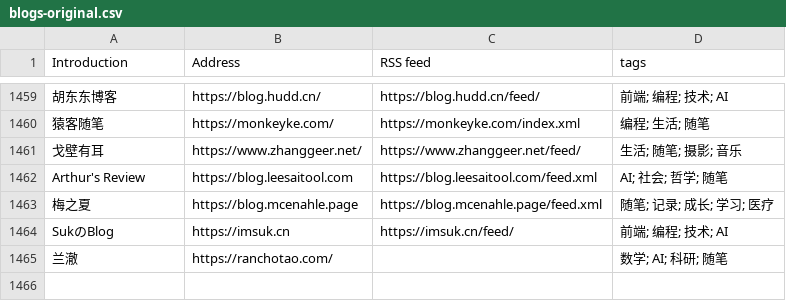
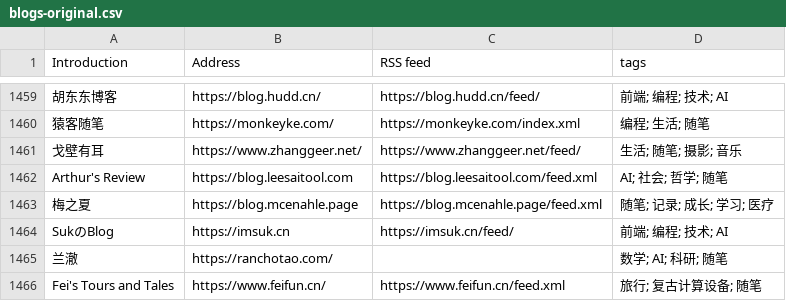
Before and after one commit to FreeWillDeveloper/forward, a CSV file: collections/ForwardCollections-chinese-independent-blogs/blogs-original.csv, drawn as a sheet; only a part is shown, gaps mark what is left out; the diff names each change by its address in the sheet, - before the commit and + after, or states it on an @@ line.

```diff
--- a/collections/ForwardCollections-chinese-independent-blogs/blogs-original.csv
+++ b/collections/ForwardCollections-chinese-independent-blogs/blogs-original.csv
+row 1466: Fei's Tours and Tales | https://www.feifun.cn/ | https://www.feifun.cn/feed.xml | 旅行; 复古计算设备; 随笔
```
Also changed, not shown: 7 other files.
